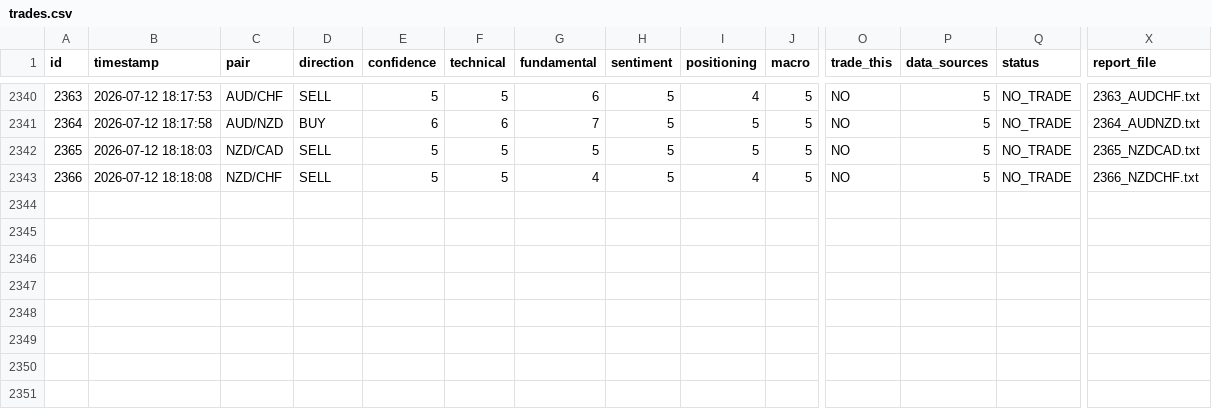
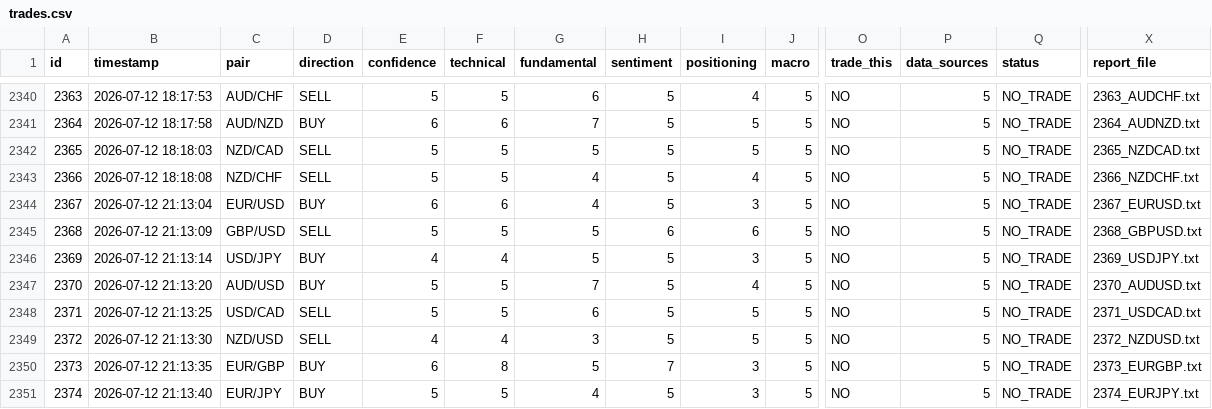
Before and after one commit to bodyheath/forex-ai-dashboard, a CSV file: trades.csv, drawn as a sheet; only a part is shown, gaps mark what is left out; rows hold the shown columns only; the diff names each change by its address in the sheet, - before the commit and + after, or states it on an @@ line.

```diff
--- a/trades.csv
+++ b/trades.csv
+row 2344: 2367 | 2026-07-12 21:13:04 | EUR/USD | BUY | 6 | 6 | 4 | 5 | 3 | 5 | NO | 5 | NO_TRADE | 2367_EURUSD.txt
+row 2345: 2368 | 2026-07-12 21:13:09 | GBP/USD | SELL | 5 | 5 | 5 | 6 | 6 | 5 | NO | 5 | NO_TRADE | 2368_GBPUSD.txt
+row 2346: 2369 | 2026-07-12 21:13:14 | USD/JPY | BUY | 4 | 4 | 5 | 5 | 3 | 5 | NO | 5 | NO_TRADE | 2369_USDJPY.txt
+row 2347: 2370 | 2026-07-12 21:13:20 | AUD/USD | BUY | 5 | 5 | 7 | 5 | 4 | 5 | NO | 5 | NO_TRADE | 2370_AUDUSD.txt
+row 2348: 2371 | 2026-07-12 21:13:25 | USD/CAD | SELL | 5 | 5 | 6 | 5 | 5 | 5 | NO | 5 | NO_TRADE | 2371_USDCAD.txt
+row 2349: 2372 | 2026-07-12 21:13:30 | NZD/USD | SELL | 4 | 4 | 3 | 5 | 5 | 5 | NO | 5 | NO_TRADE | 2372_NZDUSD.txt
+row 2350: 2373 | 2026-07-12 21:13:35 | EUR/GBP | BUY | 6 | 8 | 5 | 7 | 3 | 5 | NO | 5 | NO_TRADE | 2373_EURGBP.txt
+row 2351: 2374 | 2026-07-12 21:13:40 | EUR/JPY | BUY | 5 | 5 | 4 | 5 | 3 | 5 | NO | 5 | NO_TRADE | 2374_EURJPY.txt
```
Also changed, not shown: 1 other file.
